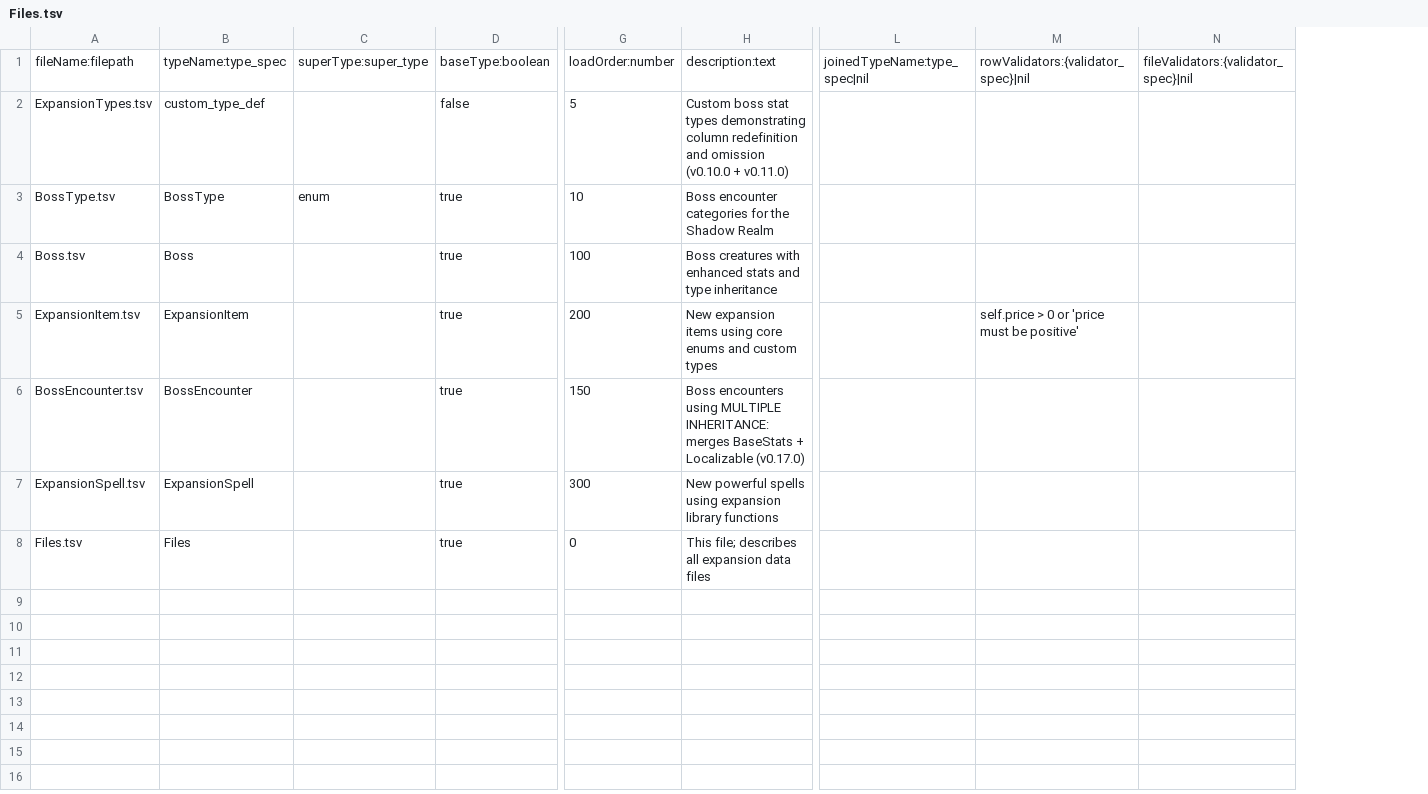
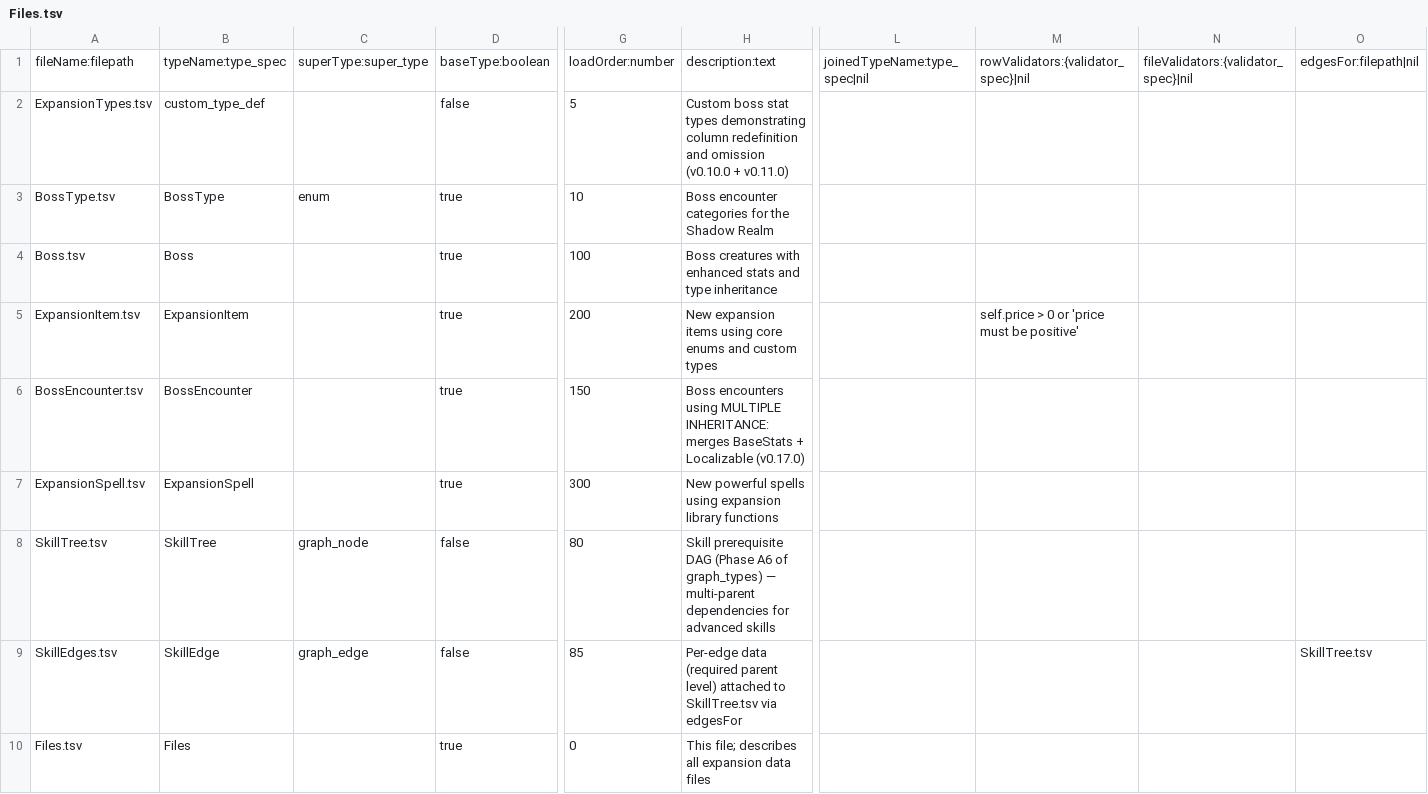
Before and after one commit to skunkiferous/TabuLua, a TSV file: tutorial/expansion/Files.tsv, drawn as a sheet; only a part is shown, gaps mark what is left out; rows hold the shown columns only; the diff names each change by its address in the sheet, - before the commit and + after, or states it on an @@ line.

Commit message:
phase A6 graphs

```diff
--- a/tutorial/expansion/Files.tsv
+++ b/tutorial/expansion/Files.tsv
+column O, row 1: edgesFor:filepath|nil
+row 8: SkillTree.tsv | SkillTree | graph_node | false | 80 | Skill prerequisite DAG (Phase A6 of graph_types) — multi-parent dependencies for advanced skills
+row 9: SkillEdges.tsv | SkillEdge | graph_edge | false | 85 | Per-edge data (required parent level) attached to SkillTree.tsv via edgesFor |  |  |  | SkillTree.tsv
```
Also changed, not shown: 5 other files.
